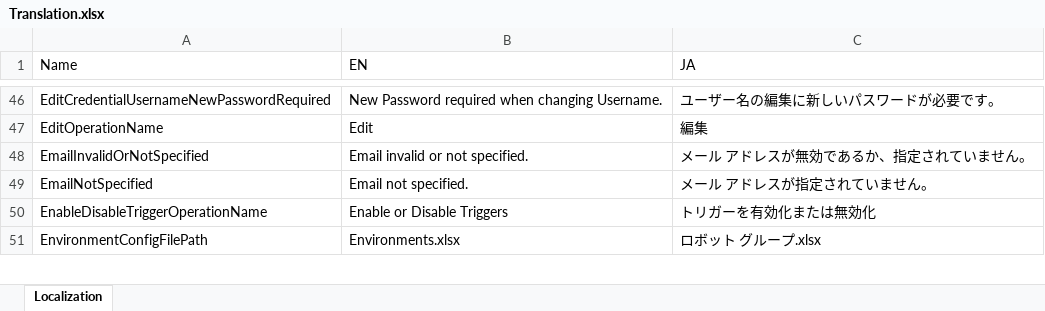
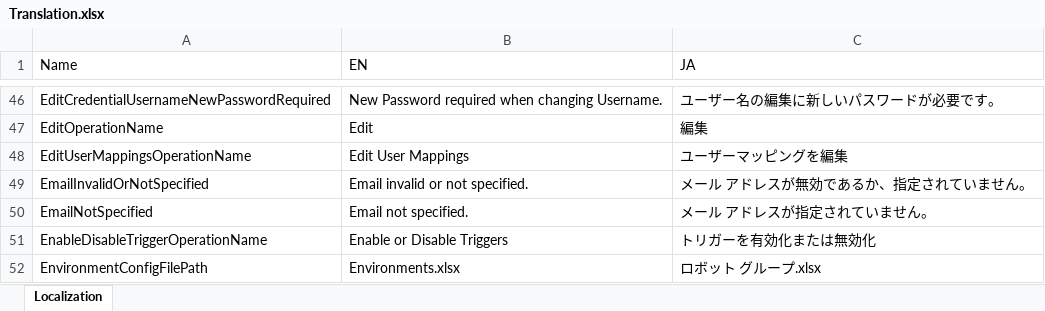
Before and after one commit to UiPath-Services/OrchestratorManager, an Excel workbook: Translation.xlsx, sheet Localization, drawn as a sheet; only a part is shown, gaps mark what is left out; values as stored, in another font and other column widths than the file's, no borders; table styles not drawn; the diff names each change by its address in the sheet, - before the commit and + after, or states it on an @@ line.

```diff
--- a/Translation.xlsx (sheet Localization)
+++ b/Translation.xlsx (sheet Localization)
+row 48: EditUserMappingsOperationName | Edit User Mappings | ユーザーマッピングを編集
```
Also changed, not shown: Workbooks/EN/Machines.xlsx, Workbooks/JA/キュー.xlsx, 20 other files.
